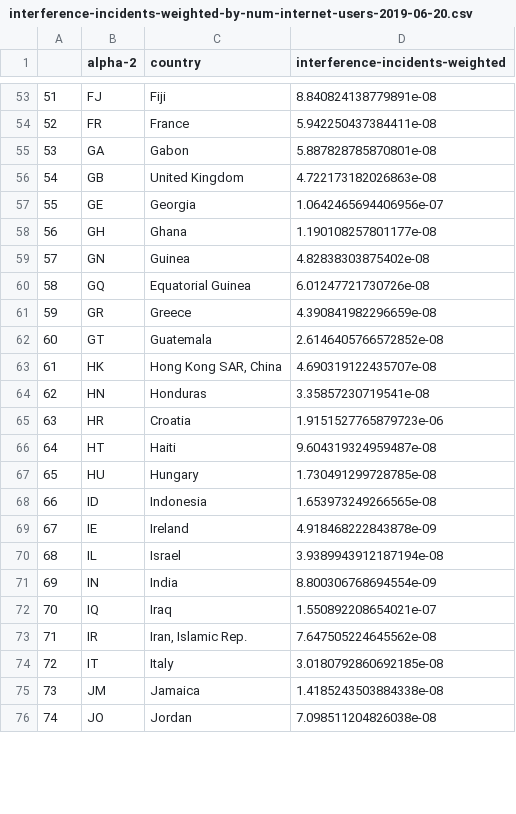
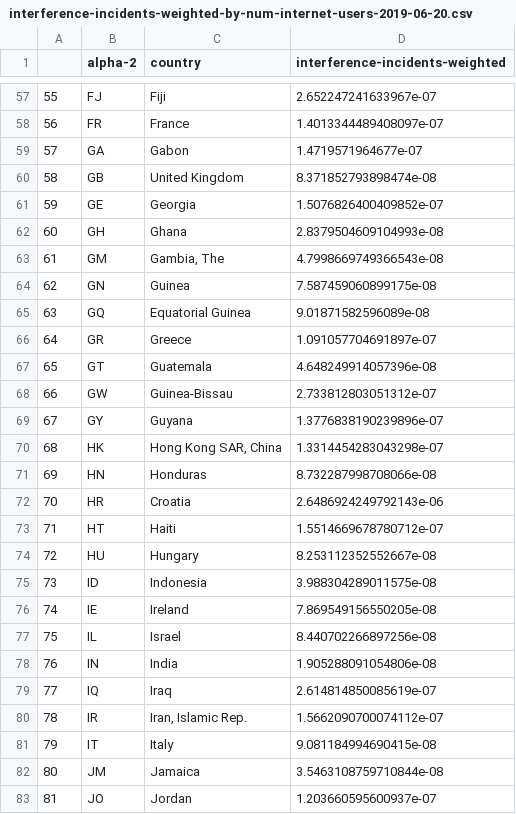
Before and after one commit to daylight-lab/III, a CSV file: network-interference/analysis/interference-incidents-weighted-by-num-internet-users-2019-06-20.csv, drawn as a sheet; only a part is shown, gaps mark what is left out; addresses are those after the commit; the diff covers the shown part only; the diff names each change by its address in the sheet, - before the commit and + after, or states it on an @@ line.

```diff
--- a/network-interference/analysis/interference-incidents-weighted-by-num-internet-users-2019-06-20.csv
+++ b/network-interference/analysis/interference-incidents-weighted-by-num-internet-users-2019-06-20.csv
@@ column A renumbered from row 3 down @@
-D57 (interference-incidents-weighted): 8.840824138779891e-08
+D57 (interference-incidents-weighted): 2.652247241633967e-07
-D58 (interference-incidents-weighted): 5.942250437384411e-08
+D58 (interference-incidents-weighted): 1.4013344489408097e-07
-D59 (interference-incidents-weighted): 5.887828785870801e-08
+D59 (interference-incidents-weighted): 1.4719571964677e-07
-D60 (interference-incidents-weighted): 4.722173182026863e-08
+D60 (interference-incidents-weighted): 8.371852793898474e-08
-D61 (interference-incidents-weighted): 1.0642465694406956e-07
+D61 (interference-incidents-weighted): 1.5076826400409852e-07
-D62 (interference-incidents-weighted): 1.190108257801177e-08
+D62 (interference-incidents-weighted): 2.8379504609104993e-08
+row 63: 61 | GM | Gambia, The | 4.7998669749366543e-08
-D64 (interference-incidents-weighted): 4.82838303875402e-08
+D64 (interference-incidents-weighted): 7.587459060899175e-08
-D65 (interference-incidents-weighted): 6.01247721730726e-08
+D65 (interference-incidents-weighted): 9.01871582596089e-08
-D66 (interference-incidents-weighted): 4.390841982296659e-08
+D66 (interference-incidents-weighted): 1.091057704691897e-07
-D67 (interference-incidents-weighted): 2.6146405766572852e-08
+D67 (interference-incidents-weighted): 4.648249914057396e-08
+row 68: 66 | GW | Guinea-Bissau | 2.733812803051312e-07
+row 69: 67 | GY | Guyana | 1.3776838190239896e-07
-D70 (interference-incidents-weighted): 4.690319122435707e-08
+D70 (interference-incidents-weighted): 1.3314454283043298e-07
-D71 (interference-incidents-weighted): 3.35857230719541e-08
+D71 (interference-incidents-weighted): 8.732287998708066e-08
-D72 (interference-incidents-weighted): 1.9151527765879723e-06
+D72 (interference-incidents-weighted): 2.6486924249792143e-06
-D73 (interference-incidents-weighted): 9.604319324959487e-08
+D73 (interference-incidents-weighted): 1.5514669678780712e-07
-D74 (interference-incidents-weighted): 1.730491299728785e-08
+D74 (interference-incidents-weighted): 8.253112352552667e-08
-D75 (interference-incidents-weighted): 1.653973249266565e-08
+D75 (interference-incidents-weighted): 3.988304289011575e-08
-D76 (interference-incidents-weighted): 4.918468222843878e-09
+D76 (interference-incidents-weighted): 7.869549156550205e-08
-D77 (interference-incidents-weighted): 3.9389943912187194e-08
+D77 (interference-incidents-weighted): 8.440702266897256e-08
-D78 (interference-incidents-weighted): 8.800306768694554e-09
+D78 (interference-incidents-weighted): 1.905288091054806e-08
-D79 (interference-incidents-weighted): 1.550892208654021e-07
+D79 (interference-incidents-weighted): 2.614814850085619e-07
-D80 (interference-incidents-weighted): 7.647505224645562e-08
+D80 (interference-incidents-weighted): 1.5662090700074112e-07
-D81 (interference-incidents-weighted): 3.0180792860692185e-08
+D81 (interference-incidents-weighted): 9.081184994690415e-08
-D82 (interference-incidents-weighted): 1.4185243503884338e-08
+D82 (interference-incidents-weighted): 3.5463108759710844e-08
-D83 (interference-incidents-weighted): 7.098511204826038e-08
+D83 (interference-incidents-weighted): 1.203660595600937e-07
```
Also changed, not shown: 8 added rows and 126 edited cells elsewhere in this file, 3 other files.
